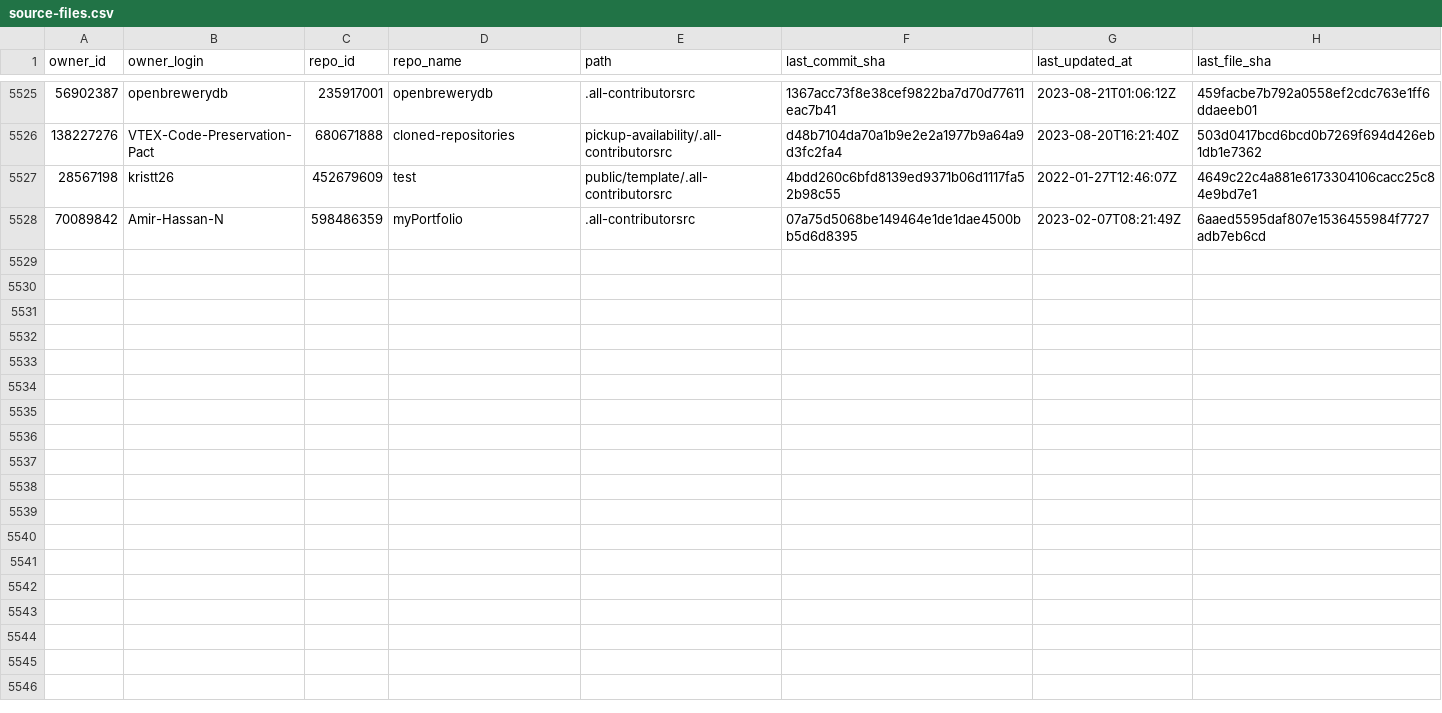
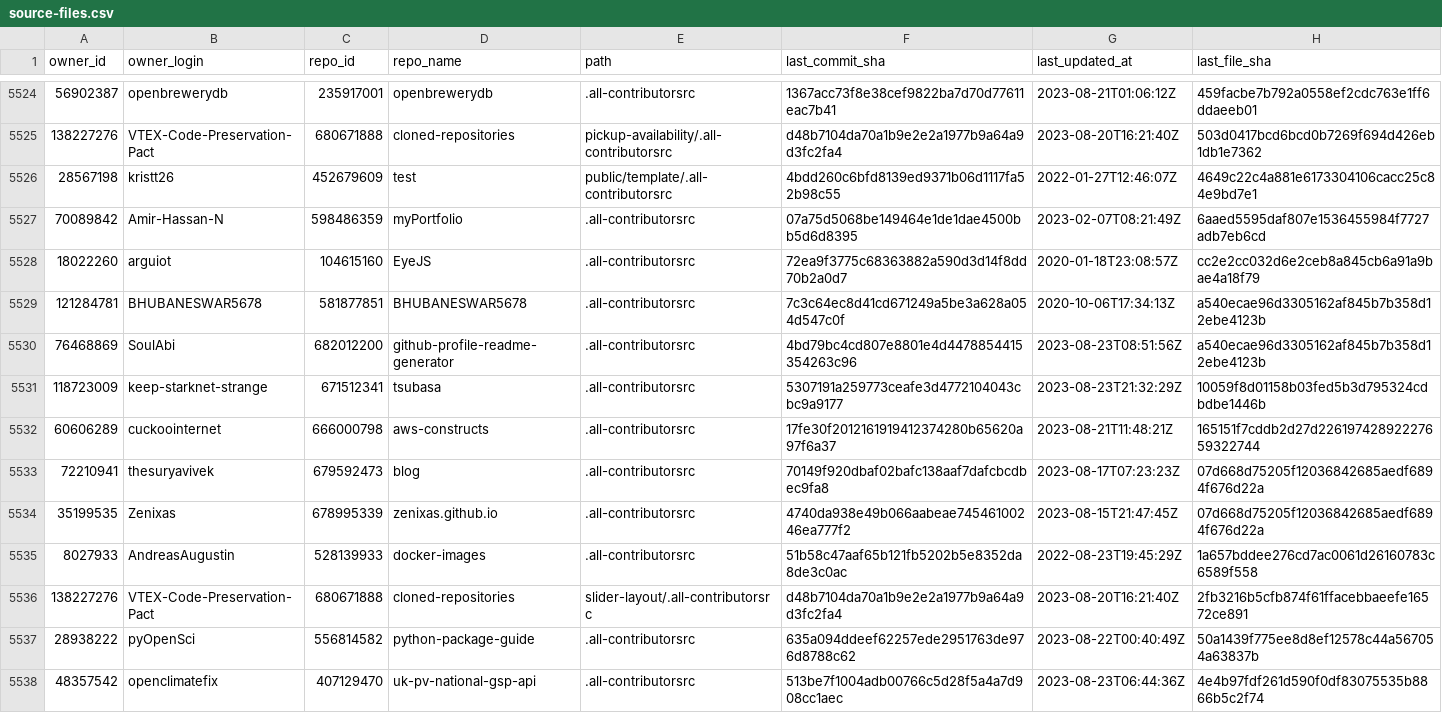
Before and after one commit to all-contributors/import, a CSV file: data/source-files.csv, drawn as a sheet; only a part is shown, gaps mark what is left out; the diff covers the shown part only; the diff names each change by its address in the sheet, - before the commit and + after, or states it on an @@ line.

```diff
--- a/data/source-files.csv
+++ b/data/source-files.csv
+row 5528: 18022260 | arguiot | 104615160 | EyeJS | .all-contributorsrc | 72ea9f3775c68363882a590d3d14f8dd70b2a0d7 | 2020-01-18T23:08:57Z | cc2e2cc032d6e2ceb8a845cb6a91a9bae4a18f79
+row 5529: 121284781 | BHUBANESWAR5678 | 581877851 | BHUBANESWAR5678 | .all-contributorsrc | 7c3c64ec8d41cd671249a5be3a628a054d547c0f | 2020-10-06T17:34:13Z | a540ecae96d3305162af845b7b358d12ebe4123b
+row 5530: 76468869 | SoulAbi | 682012200 | github-profile-readme-generator | .all-contributorsrc | 4bd79bc4cd807e8801e4d4478854415354263c96 | 2023-08-23T08:51:56Z | a540ecae96d3305162af845b7b358d12ebe4123b
+row 5531: 118723009 | keep-starknet-strange | 671512341 | tsubasa | .all-contributorsrc | 5307191a259773ceafe3d4772104043cbc9a9177 | 2023-08-23T21:32:29Z | 10059f8d01158b03fed5b3d795324cdbdbe1446b
+row 5532: 60606289 | cuckoointernet | 666000798 | aws-constructs | .all-contributorsrc | 17fe30f2012161919412374280b65620a97f6a37 | 2023-08-21T11:48:21Z | 165151f7cddb2d27d22619742892227659322744
+row 5533: 72210941 | thesuryavivek | 679592473 | blog | .all-contributorsrc | 70149f920dbaf02bafc138aaf7dafcbcdbec9fa8 | 2023-08-17T07:23:23Z | 07d668d75205f12036842685aedf6894f676d22a
+row 5534: 35199535 | Zenixas | 678995339 | zenixas.github.io | .all-contributorsrc | 4740da938e49b066aabeae74546100246ea777f2 | 2023-08-15T21:47:45Z | 07d668d75205f12036842685aedf6894f676d22a
+row 5535: 8027933 | AndreasAugustin | 528139933 | docker-images | .all-contributorsrc | 51b58c47aaf65b121fb5202b5e8352da8de3c0ac | 2022-08-23T19:45:29Z | 1a657bddee276cd7ac0061d26160783c6589f558
+row 5536: 138227276 | VTEX-Code-Preservation-Pact | 680671888 | cloned-repositories | slider-layout/.all-contributorsrc | d48b7104da70a1b9e2e2a1977b9a64a9d3fc2fa4 | 2023-08-20T16:21:40Z | 2fb3216b5cfb874f61ffacebbaeefe16572ce891
+row 5537: 28938222 | pyOpenSci | 556814582 | python-package-guide | .all-contributorsrc | 635a094ddeef62257ede2951763de976d8788c62 | 2023-08-22T00:40:49Z | 50a1439f775ee8d8ef12578c44a567054a63837b
+row 5538: 48357542 | openclimatefix | 407129470 | uk-pv-national-gsp-api | .all-contributorsrc | 513be7f1004adb00766c5d28f5a4a7d908cc1aec | 2023-08-23T06:44:36Z | 4e4b97fdf261d590f0df83075535b8866b5c2f74
```
Also changed, not shown: 10 added rows, 1 removed row and 22 edited cells elsewhere in this file.
